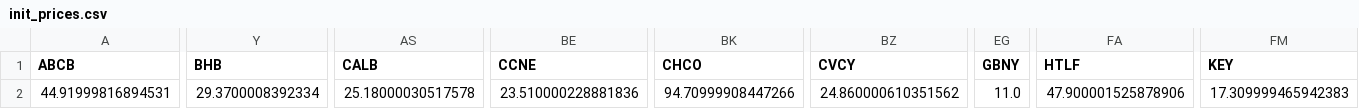
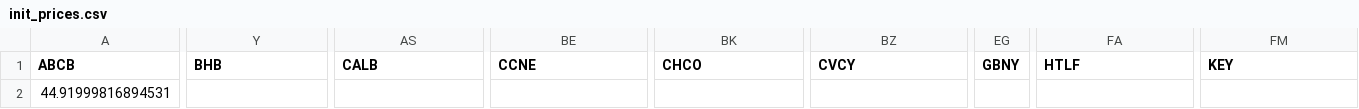
Before and after one commit to pwilczewski/banking_crisis, a CSV file: init_prices.csv, drawn as a sheet; only a part is shown, gaps mark what is left out; the diff covers the shown part only; the diff names each change by its address in the sheet, - before the commit and + after, or states it on an @@ line.

Commit message:
Updated for 3/27 data

```diff
--- a/init_prices.csv
+++ b/init_prices.csv
-Y2 (BHB): 29.3700008392334
+Y2 (BHB): (empty)
-AS2 (CALB): 25.18000030517578
+AS2 (CALB): (empty)
-BE2 (CCNE): 23.510000228881836
+BE2 (CCNE): (empty)
-BK2 (CHCO): 94.70999908447266
+BK2 (CHCO): (empty)
-BZ2 (CVCY): 24.860000610351562
+BZ2 (CVCY): (empty)
-EG2 (GBNY): 11.0
+EG2 (GBNY): (empty)
-FA2 (HTLF): 47.900001525878906
+FA2 (HTLF): (empty)
-FM2 (KEY): 17.309999465942383
+FM2 (KEY): (empty)
```
Also changed, not shown: 11 edited cells elsewhere in this file, curr_prices.csv, spread_frame.csv, 4 other files.
